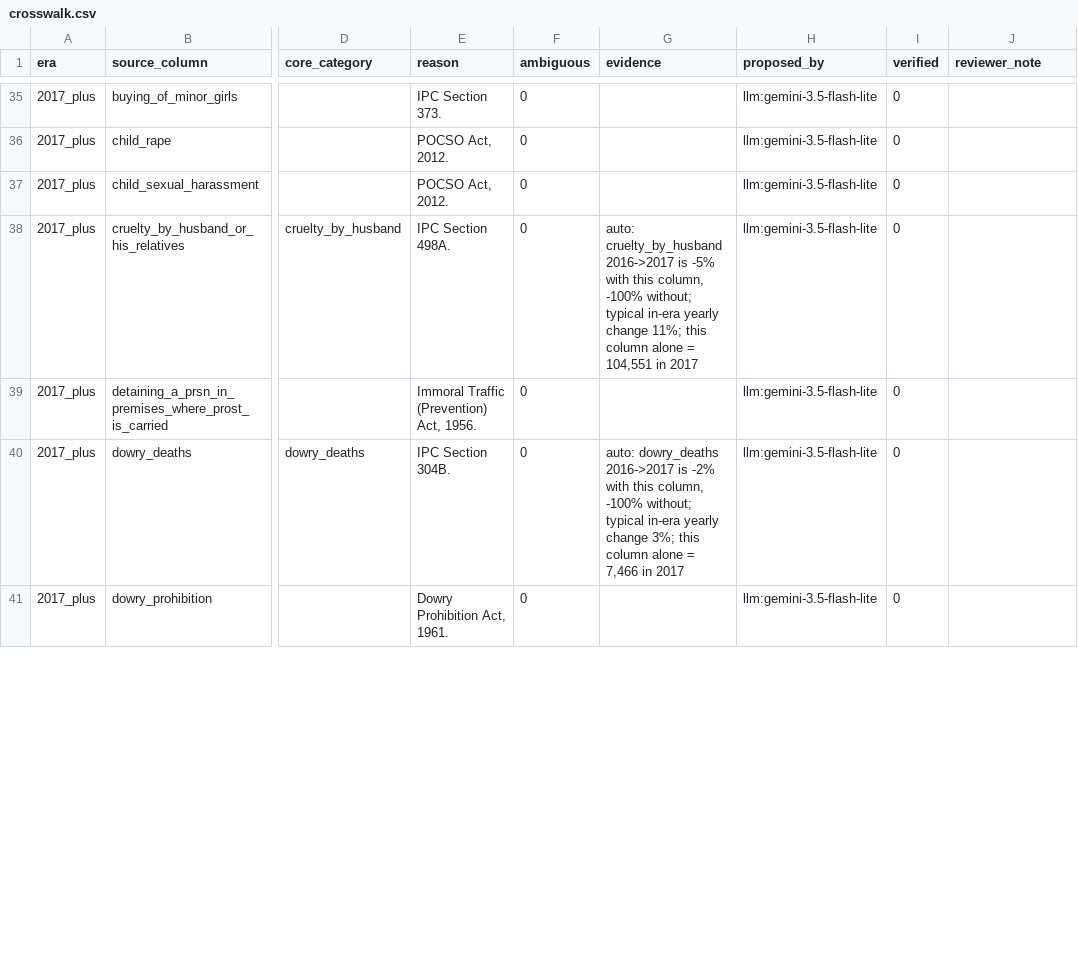
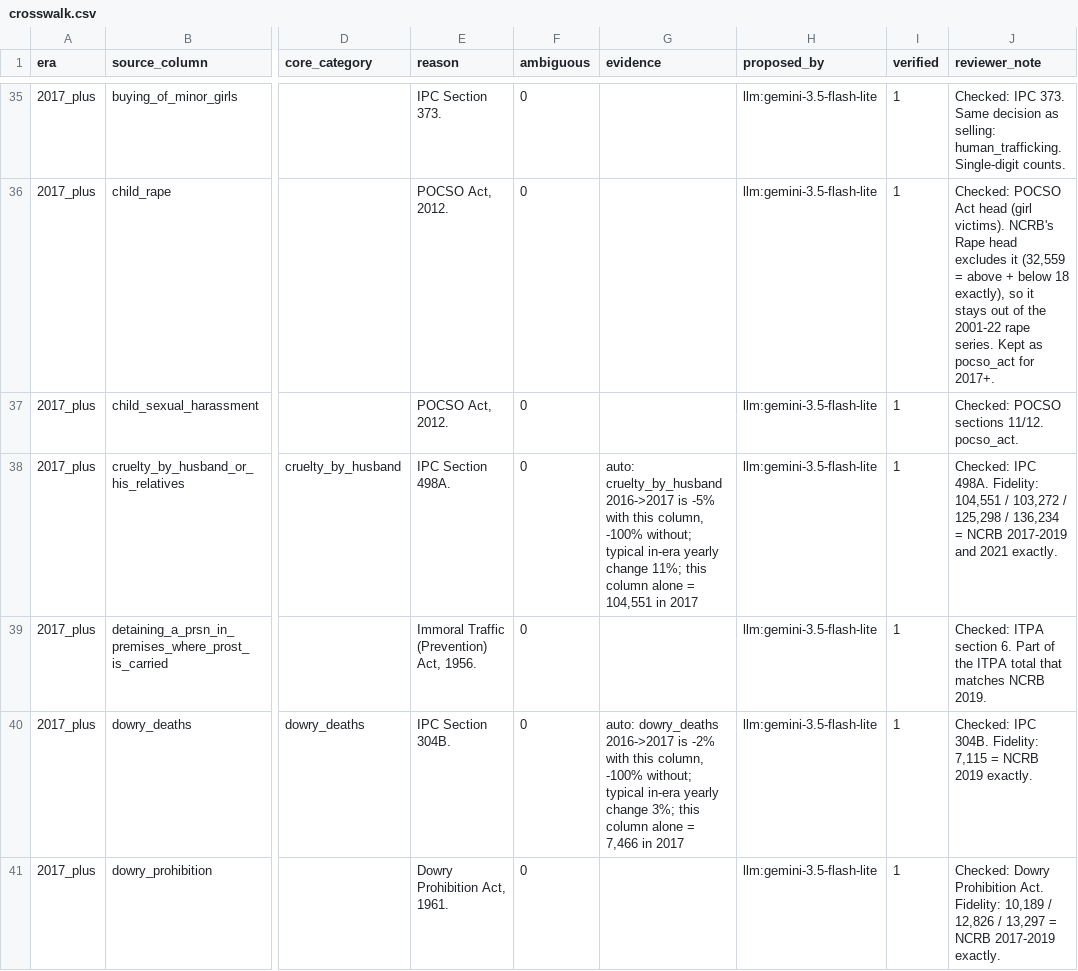
Before and after one commit to Sanchit-Ras/women-safety-ml-system, a CSV file: data/crosswalk.csv, drawn as a sheet; only a part is shown, gaps mark what is left out; the diff covers the shown part only; the diff names each change by its address in the sheet, - before the commit and + after, or states it on an @@ line.

Commit message:
Crosswalk verified (68/68), column fixes cleaned, published figures 2020-2022, LGD GeoJSON documented
- data/crosswalk.csv: all rows verified with reviewer notes; three rows where the
  reviewer edited the derived core column now carry the intended category
  (rape_girls_below_18 -> rape, assault_on_women_below_18 -> assault_on_women,
  insult_to_the_modesty_of_women_below_18 -> insult_to_modesty).
- data/column_fixes.csv: stray spreadsheet row removed; evidence rewritten to
  name every column in the arithmetic; four of five fixes verified.
- reference: 2021/2022 rape, 2021 cruelty, 2020-2022 totals from press reports
  of Crime in India; fidelity now covers the fix's full year range.
- SOURCES.md: current LGD district boundaries (bharatlas, 785 districts, all
  754 of our codes present) kept out of git at 93 MB; the column defect and the
  reference file documented.

```diff
--- a/data/crosswalk.csv
+++ b/data/crosswalk.csv
-I35:I41 (verified): 0
+I35:I41 (verified): 1
-J35 (reviewer_note): (empty)
+J35 (reviewer_note): Checked: IPC 373. Same decision as selling: human_trafficking. Single-digit counts.
-J36 (reviewer_note): (empty)
+J36 (reviewer_note): Checked: POCSO Act head (girl victims). NCRB's Rape head excludes it (32,559 = above + below 18 exactly), so it stays out of the 2001-22 rape series. Kept as pocso_act for 2017+.
-J37 (reviewer_note): (empty)
+J37 (reviewer_note): Checked: POCSO sections 11/12. pocso_act.
-J38 (reviewer_note): (empty)
+J38 (reviewer_note): Checked: IPC 498A. Fidelity: 104,551 / 103,272 / 125,298 / 136,234 = NCRB 2017-2019 and 2021 exactly.
-J39 (reviewer_note): (empty)
+J39 (reviewer_note): Checked: ITPA section 6. Part of the ITPA total that matches NCRB 2019.
-J40 (reviewer_note): (empty)
+J40 (reviewer_note): Checked: IPC 304B. Fidelity: 7,115 = NCRB 2019 exactly.
-J41 (reviewer_note): (empty)
+J41 (reviewer_note): Checked: Dowry Prohibition Act. Fidelity: 10,189 / 12,826 / 13,297 = NCRB 2017-2019 exactly.
```
Also changed, not shown: 119 edited cells elsewhere in this file, data/column_fixes.csv, data/reference/ncrb_published_national.csv, 2 other files.
